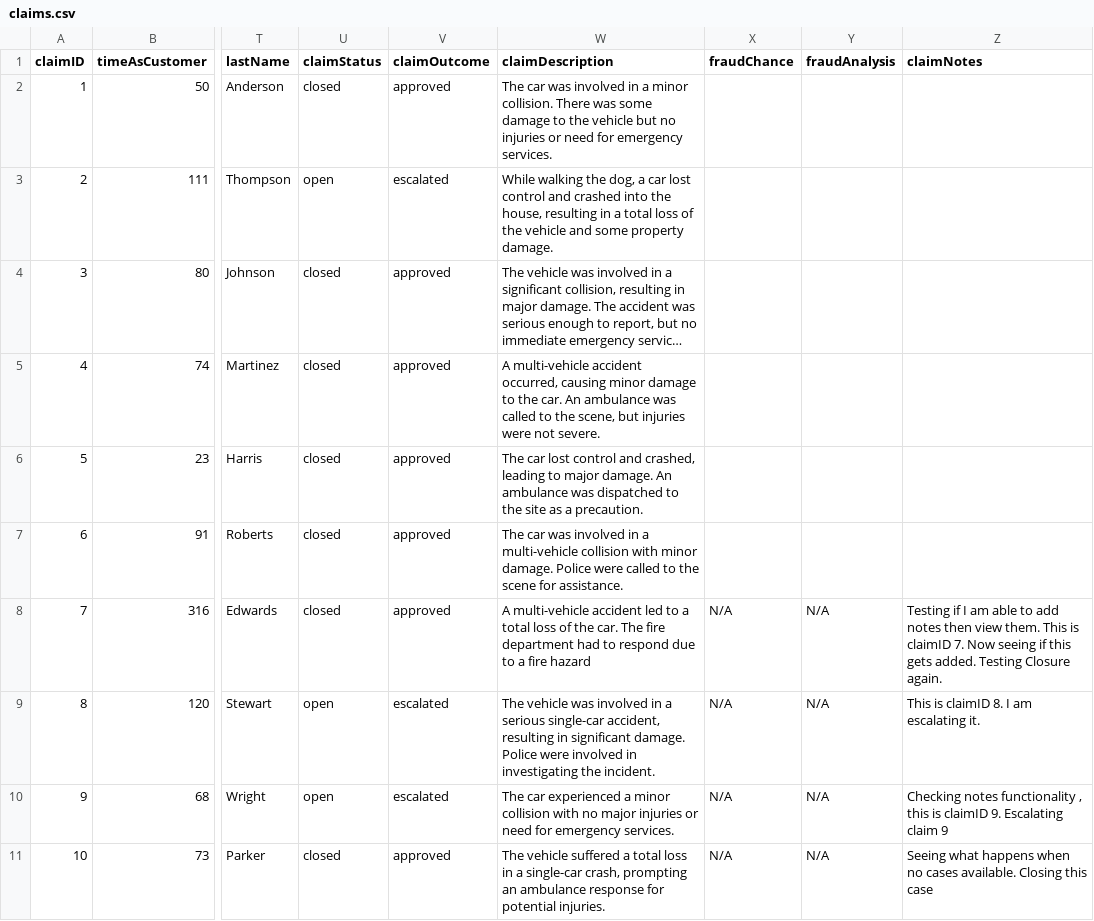
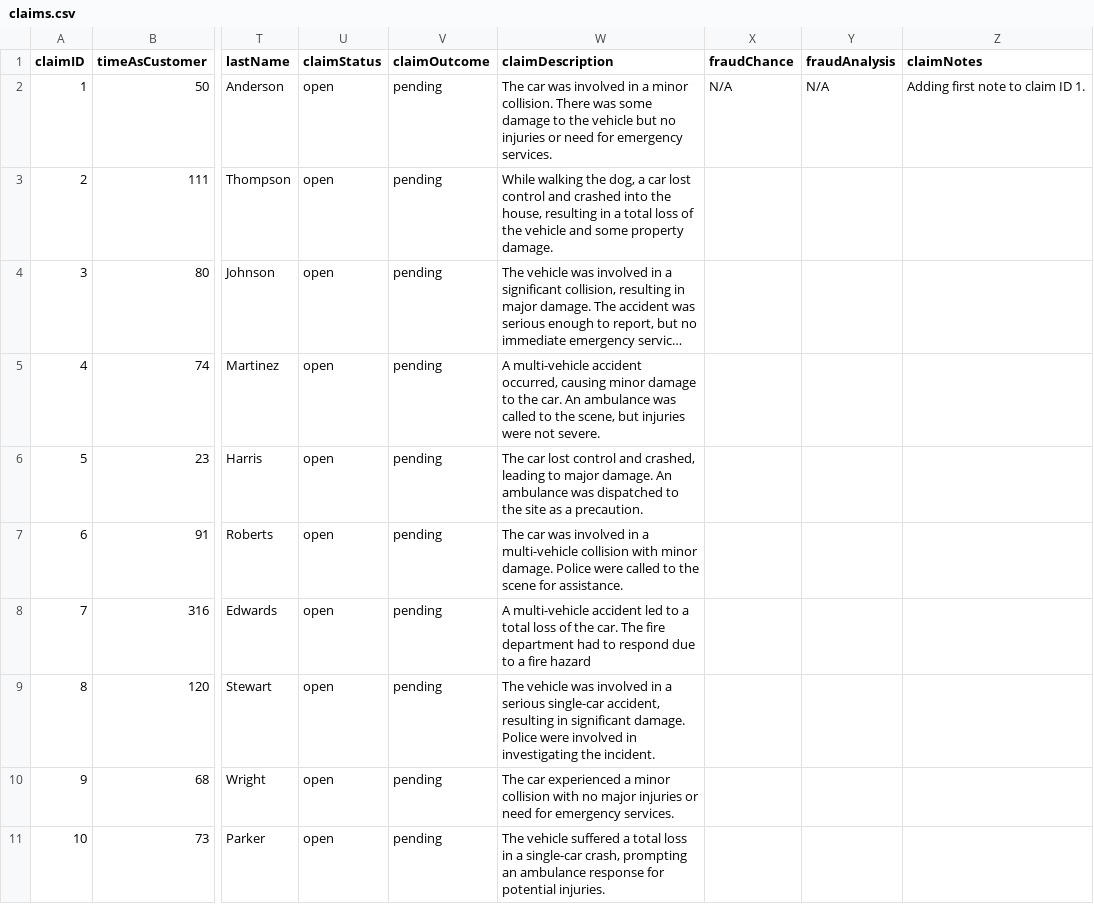
Before and after one commit to AlanDataPortfolio/ey-azure-fn-pipeline, a CSV file: src/webapp/claims.csv, drawn as a sheet; only a part is shown, gaps mark what is left out; long unchanged cells end in …; the diff names each change by its address in the sheet, - before the commit and + after, or states it on an @@ line.

```diff
--- a/src/webapp/claims.csv
+++ b/src/webapp/claims.csv
-U2 (claimStatus): closed
+U2 (claimStatus): open
-V2 (claimOutcome): approved
+V2 (claimOutcome): pending
-X2 (fraudChance): (empty)
+X2 (fraudChance): N/A
-Y2 (fraudAnalysis): (empty)
+Y2 (fraudAnalysis): N/A
-Z2 (claimNotes): (empty)
+Z2 (claimNotes): Adding first note to claim ID 1.
-V3 (claimOutcome): escalated
+V3 (claimOutcome): pending
-U4:U8 (claimStatus): closed
+U4:U8 (claimStatus): open
-V4:V8 (claimOutcome): approved
+V4:V8 (claimOutcome): pending
-X8:X11 (fraudChance): N/A
+X8:X11 (fraudChance): (empty)
-Y8:Y11 (fraudAnalysis): N/A
+Y8:Y11 (fraudAnalysis): (empty)
-Z8 (claimNotes): Testing if I am able to add notes then view them. This is claimID 7. Now seeing if this gets added. Testing Closure again.
+Z8 (claimNotes): (empty)
-V9:V10 (claimOutcome): escalated
+V9:V10 (claimOutcome): pending
-Z9 (claimNotes): This is claimID 8. I am escalating it.
+Z9 (claimNotes): (empty)
-Z10 (claimNotes): Checking notes functionality , this is claimID 9. Escalating claim 9
+Z10 (claimNotes): (empty)
-U11 (claimStatus): closed
+U11 (claimStatus): open
-V11 (claimOutcome): approved
+V11 (claimOutcome): pending
-Z11 (claimNotes): Seeing what happens when no cases available. Closing this case
+Z11 (claimNotes): (empty)
```
Also changed, not shown: 2 other files.
